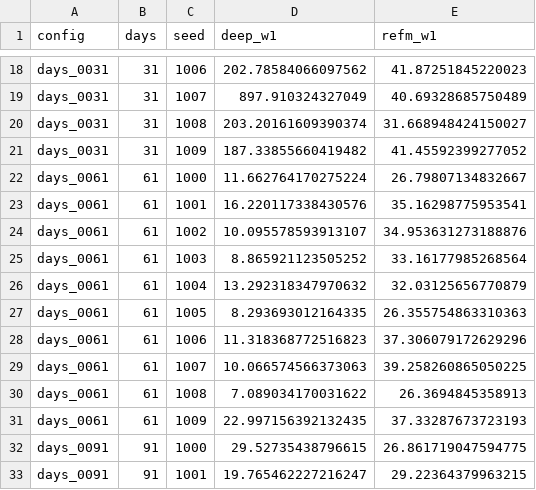
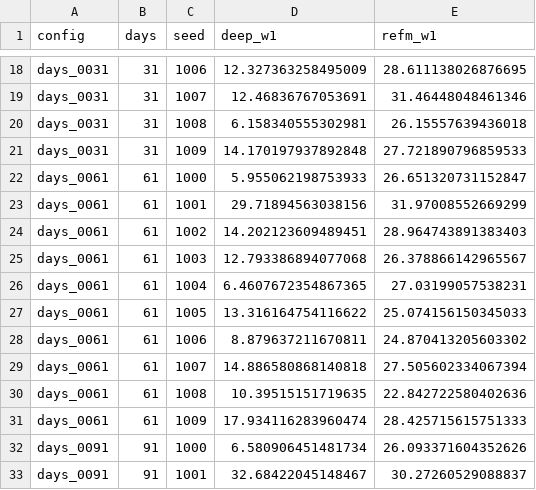
Before and after one commit to JesseMa/DeepASMG, a CSV file: results/verification/sweep_horizon.csv, drawn as a sheet; only a part is shown, gaps mark what is left out; the diff covers the shown part only; the diff names each change by its address in the sheet, - before the commit and + after, or states it on an @@ line.

```diff
--- a/results/verification/sweep_horizon.csv
+++ b/results/verification/sweep_horizon.csv
-D18 (deep_w1): 202.78584066097562
+D18 (deep_w1): 12.327363258495009
-E18 (refm_w1): 41.87251845220023
+E18 (refm_w1): 28.611138026876695
-D19 (deep_w1): 897.910324327049
+D19 (deep_w1): 12.46836767053691
-E19 (refm_w1): 40.69328685750489
+E19 (refm_w1): 31.46448048461346
-D20 (deep_w1): 203.20161609390374
+D20 (deep_w1): 6.158340555302981
-E20 (refm_w1): 31.668948424150027
+E20 (refm_w1): 26.15557639436018
-D21 (deep_w1): 187.33855660419482
+D21 (deep_w1): 14.170197937892848
-E21 (refm_w1): 41.45592399277052
+E21 (refm_w1): 27.721890796859533
-D22 (deep_w1): 11.662764170275224
+D22 (deep_w1): 5.955062198753933
-E22 (refm_w1): 26.79807134832667
+E22 (refm_w1): 26.651320731152847
-D23 (deep_w1): 16.220117338430576
+D23 (deep_w1): 29.71894563038156
-E23 (refm_w1): 35.16298775953541
+E23 (refm_w1): 31.97008552669299
-D24 (deep_w1): 10.095578593913107
+D24 (deep_w1): 14.202123609489451
-E24 (refm_w1): 34.953631273188876
+E24 (refm_w1): 28.964743891383403
-D25 (deep_w1): 8.865921123505252
+D25 (deep_w1): 12.793386894077068
-E25 (refm_w1): 33.16177985268564
+E25 (refm_w1): 26.378866142965567
-D26 (deep_w1): 13.292318347970632
+D26 (deep_w1): 6.4607672354867365
-E26 (refm_w1): 32.03125656770879
+E26 (refm_w1): 27.03199057538231
-D27 (deep_w1): 8.293693012164335
+D27 (deep_w1): 13.316164754116622
-E27 (refm_w1): 26.355754863310363
+E27 (refm_w1): 25.074156150345033
-D28 (deep_w1): 11.318368772516823
+D28 (deep_w1): 8.879637211670811
-E28 (refm_w1): 37.306079172629296
+E28 (refm_w1): 24.870413205603302
-D29 (deep_w1): 10.066574566373063
+D29 (deep_w1): 14.886580868140818
-E29 (refm_w1): 39.258260865050225
+E29 (refm_w1): 27.505602334067394
-D30 (deep_w1): 7.089034170031622
+D30 (deep_w1): 10.39515151719635
-E30 (refm_w1): 26.3694845358913
+E30 (refm_w1): 22.842722580402636
-D31 (deep_w1): 22.997156392132435
+D31 (deep_w1): 17.934116283960474
-E31 (refm_w1): 37.33287673723193
+E31 (refm_w1): 28.425715615751333
-D32 (deep_w1): 29.52735438796615
+D32 (deep_w1): 6.580906451481734
-E32 (refm_w1): 26.861719047594775
+E32 (refm_w1): 26.093371604352626
-D33 (deep_w1): 19.765462227216247
+D33 (deep_w1): 32.68422045148467
-E33 (refm_w1): 29.22364379963215
+E33 (refm_w1): 30.27260529088837
```
Also changed, not shown: 88 edited cells elsewhere in this file, results/verification/observation_counts.csv, results/verification/sweep_draw31.csv, 3 other files.
